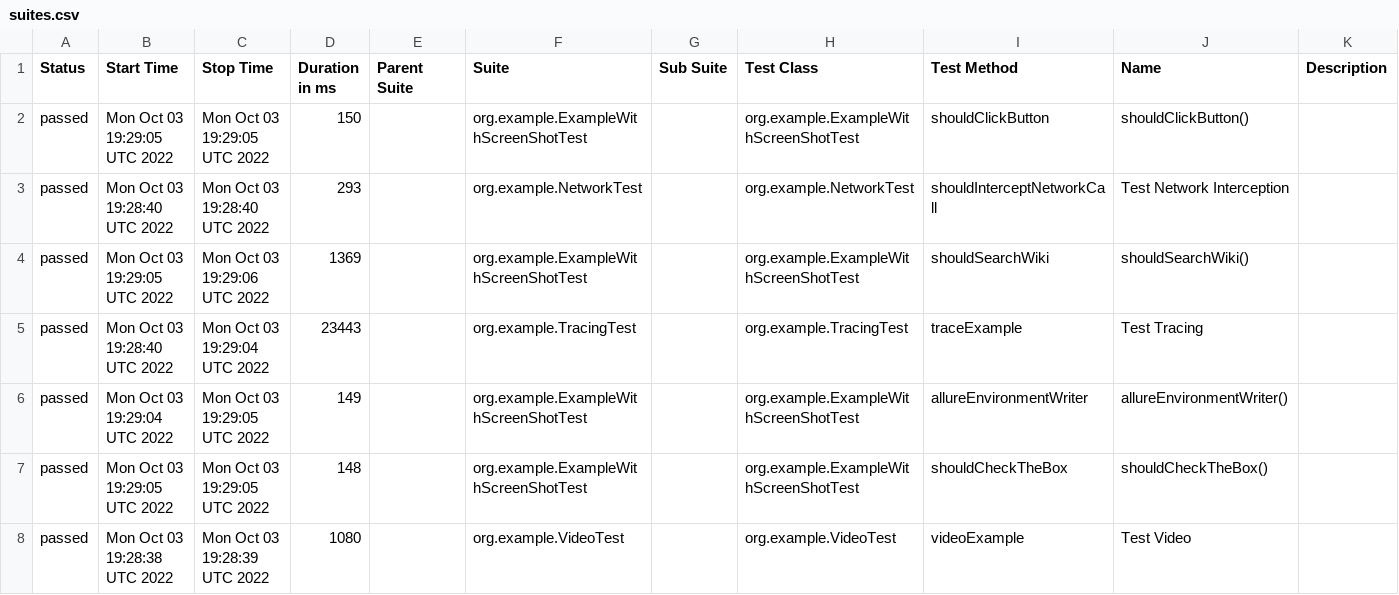
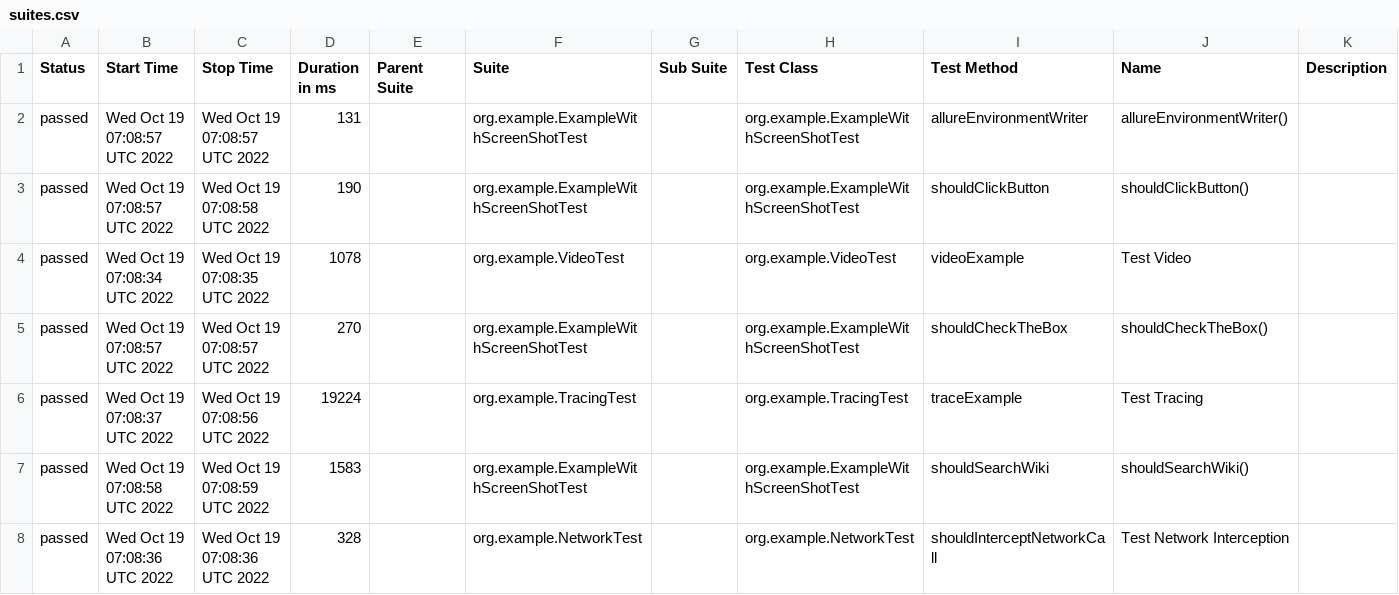
Before and after one commit to mikomatic/playwright-demo, a CSV file: data/suites.csv, drawn as a sheet.

```diff
--- a/data/suites.csv
+++ b/data/suites.csv
@@ -1,8 +1,8 @@
 "Status","Start Time","Stop Time","Duration in ms","Parent Suite","Suite","Sub Suite","Test Class","Test Method","Name","Description"
-"passed","Mon Oct 03 19:29:05 UTC 2022","Mon Oct 03 19:29:05 UTC 2022","150","","org.example.ExampleWithScreenShotTest","","org.example.ExampleWithScreenShotTest","shouldClickButton","shouldClickButton()",""
-"passed","Mon Oct 03 19:28:40 UTC 2022","Mon Oct 03 19:28:40 UTC 2022","293","","org.example.NetworkTest","","org.example.NetworkTest","shouldInterceptNetworkCall","Test Network Interception",""
-"passed","Mon Oct 03 19:29:05 UTC 2022","Mon Oct 03 19:29:06 UTC 2022","1369","","org.example.ExampleWithScreenShotTest","","org.example.ExampleWithScreenShotTest","shouldSearchWiki","shouldSearchWiki()",""
-"passed","Mon Oct 03 19:28:40 UTC 2022","Mon Oct 03 19:29:04 UTC 2022","23443","","org.example.TracingTest","","org.example.TracingTest","traceExample","Test Tracing",""
-"passed","Mon Oct 03 19:29:04 UTC 2022","Mon Oct 03 19:29:05 UTC 2022","149","","org.example.ExampleWithScreenShotTest","","org.example.ExampleWithScreenShotTest","allureEnvironmentWriter","allureEnvironmentWriter()",""
-"passed","Mon Oct 03 19:29:05 UTC 2022","Mon Oct 03 19:29:05 UTC 2022","148","","org.example.ExampleWithScreenShotTest","","org.example.ExampleWithScreenShotTest","shouldCheckTheBox","shouldCheckTheBox()",""
-"passed","Mon Oct 03 19:28:38 UTC 2022","Mon Oct 03 19:28:39 UTC 2022","1080","","org.example.VideoTest","","org.example.VideoTest","videoExample","Test Video",""
+"passed","Wed Oct 19 07:08:57 UTC 2022","Wed Oct 19 07:08:57 UTC 2022","131","","org.example.ExampleWithScreenShotTest","","org.example.ExampleWithScreenShotTest","allureEnvironmentWriter","allureEnvironmentWriter()",""
+"passed","Wed Oct 19 07:08:57 UTC 2022","Wed Oct 19 07:08:58 UTC 2022","190","","org.example.ExampleWithScreenShotTest","","org.example.ExampleWithScreenShotTest","shouldClickButton","shouldClickButton()",""
+"passed","Wed Oct 19 07:08:34 UTC 2022","Wed Oct 19 07:08:35 UTC 2022","1078","","org.example.VideoTest","","org.example.VideoTest","videoExample","Test Video",""
+"passed","Wed Oct 19 07:08:57 UTC 2022","Wed Oct 19 07:08:57 UTC 2022","270","","org.example.ExampleWithScreenShotTest","","org.example.ExampleWithScreenShotTest","shouldCheckTheBox","shouldCheckTheBox()",""
+"passed","Wed Oct 19 07:08:37 UTC 2022","Wed Oct 19 07:08:56 UTC 2022","19224","","org.example.TracingTest","","org.example.TracingTest","traceExample","Test Tracing",""
+"passed","Wed Oct 19 07:08:58 UTC 2022","Wed Oct 19 07:08:59 UTC 2022","1583","","org.example.ExampleWithScreenShotTest","","org.example.ExampleWithScreenShotTest","shouldSearchWiki","shouldSearchWiki()",""
+"passed","Wed Oct 19 07:08:36 UTC 2022","Wed Oct 19 07:08:36 UTC 2022","328","","org.example.NetworkTest","","org.example.NetworkTest","shouldInterceptNetworkCall","Test Network Interception",""
```
Also changed, not shown: data/behaviors.csv, 36 other files.
